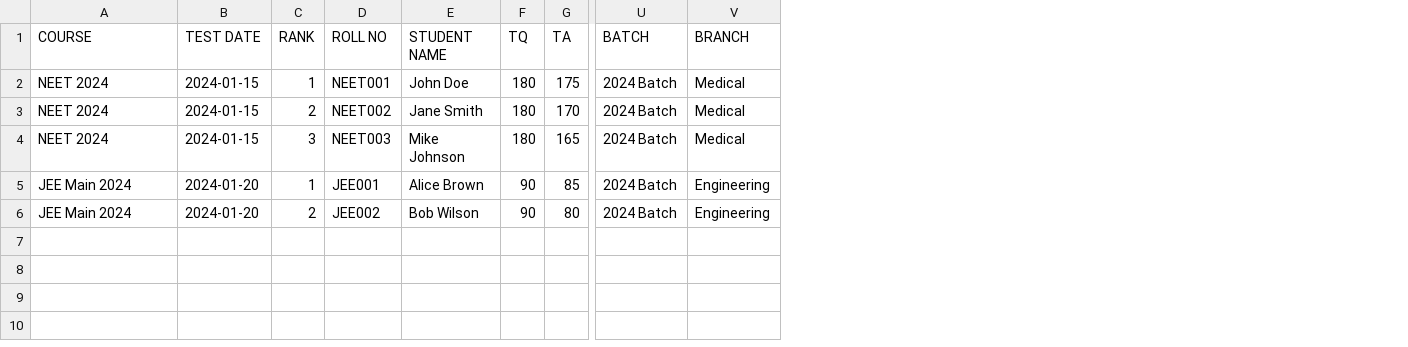
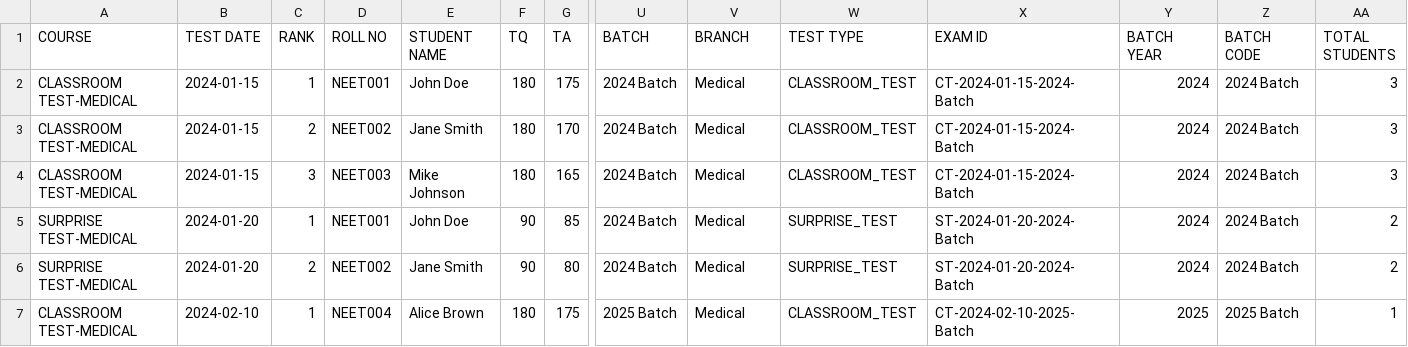
Before and after one commit to man-in-dev/goal_admin_dashboard, a CSV file: public/sample-results.csv, drawn as a sheet; only a part is shown, gaps mark what is left out; rows hold the shown columns only; the diff names each change by its address in the sheet, - before the commit and + after, or states it on an @@ line.

Commit message:
result

```diff
--- a/public/sample-results.csv
+++ b/public/sample-results.csv
+column W (TEST TYPE), rows 2-6: CLASSROOM_TEST | CLASSROOM_TEST | CLASSROOM_TEST | SURPRISE_TEST | SURPRISE_TEST
+column X (EXAM ID), rows 2-6: CT-2024-01-15-2024-Batch | CT-2024-01-15-2024-Batch | CT-2024-01-15-2024-Batch | ST-2024-01-20-2024-Batch | ST-2024-01-20-2024-Batch
+column Y (BATCH YEAR), rows 2-6: all 2024
+column Z (BATCH CODE), rows 2-6: all 2024 Batch
+column AA (TOTAL STUDENTS), rows 2-6: 3 | 3 | 3 | 2 | 2
-A2:A4 (COURSE): NEET 2024
+A2:A4 (COURSE): CLASSROOM TEST-MEDICAL
-A5:A6 (COURSE): JEE Main 2024
+A5:A6 (COURSE): SURPRISE TEST-MEDICAL
-D5 (ROLL NO): JEE001
+D5 (ROLL NO): NEET001
-E5 (STUDENT NAME): Alice Brown
+E5 (STUDENT NAME): John Doe
-V5:V6 (BRANCH): Engineering
+V5:V6 (BRANCH): Medical
-D6 (ROLL NO): JEE002
+D6 (ROLL NO): NEET002
-E6 (STUDENT NAME): Bob Wilson
+E6 (STUDENT NAME): Jane Smith
+row 7: CLASSROOM TEST-MEDICAL | 2024-02-10 | 1 | NEET004 | Alice Brown | 180 | 175 | 2025 Batch | Medical | CLASSROOM_TEST | CT-2024-02-10-2025-Batch | 2025 | 2025 Batch | 1
```
Also changed, not shown: 2 other files.
